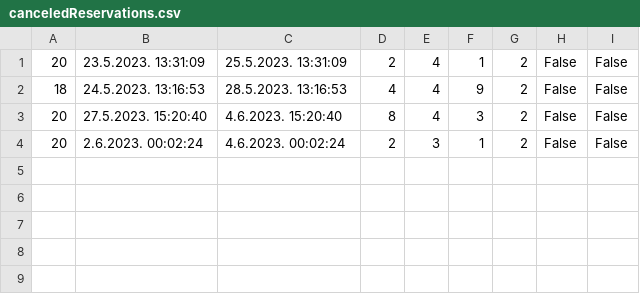
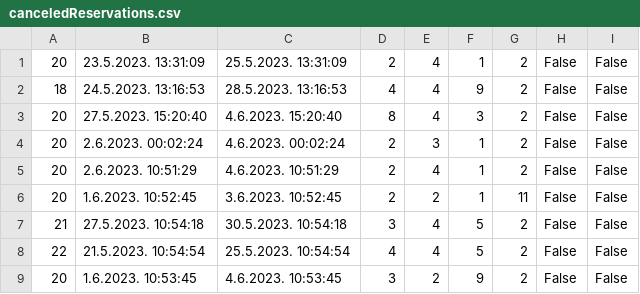
Before and after one commit to uslje13/turisticka-agencija, a CSV file: TravelAgency/Resources/Data/canceledReservations.csv, drawn as a sheet.

```diff
--- a/TravelAgency/Resources/Data/canceledReservations.csv
+++ b/TravelAgency/Resources/Data/canceledReservations.csv
@@ -4 +4,6 @@
 20|2.6.2023. 00:02:24|4.6.2023. 00:02:24|2|3|1|2|False|False
+20|2.6.2023. 10:51:29|4.6.2023. 10:51:29|2|4|1|2|False|False
+20|1.6.2023. 10:52:45|3.6.2023. 10:52:45|2|2|1|11|False|False
+21|27.5.2023. 10:54:18|30.5.2023. 10:54:18|3|4|5|2|False|False
+22|21.5.2023. 10:54:54|25.5.2023. 10:54:54|4|4|5|2|False|False
+20|1.6.2023. 10:53:45|4.6.2023. 10:53:45|3|2|9|2|False|False
```
Also changed, not shown: TravelAgency/Resources/Data/accommodationReservation.csv, TravelAgency/Resources/Data/finishedReservations.csv, 6 other files.
